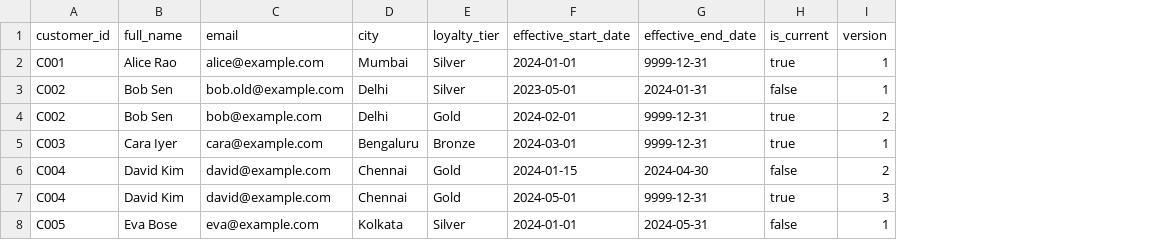
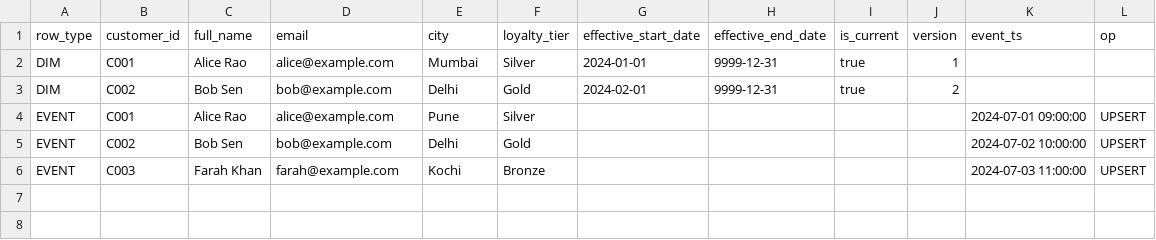
Before and after one commit to digitalindiatechnologies/hrsample, a CSV file: data/data_file1.csv, drawn as a sheet; removed rows and columns are numbered as before the commit, all else as after; the diff names each change by its address in the sheet, - before the commit and + after, or states it on an @@ line.

```diff
--- a/data/data_file1.csv
+++ b/data/data_file1.csv
+column A (row_type), rows 2-3: DIM | DIM; row 6: EVENT
+column K (event_ts), row 6: 2024-07-03 11:00:00
+column L (op), row 6: UPSERT
-row 3: C002 | Bob Sen | bob.old@example.com | Delhi | Silver | 2023-05-01 | 2024-01-31 | false | 1
+row 4: EVENT | C001 | Alice Rao | alice@example.com | Pune | Silver |  |  |  |  | 2024-07-01 09:00:00 | UPSERT
+row 5: EVENT | C002 | Bob Sen | bob@example.com | Delhi | Gold |  |  |  |  | 2024-07-02 10:00:00 | UPSERT
-C6 (full_name): Cara Iyer
+C6 (full_name): Farah Khan
-D6 (email): cara@example.com
+D6 (email): farah@example.com
-E6 (city): Bengaluru
+E6 (city): Kochi
-G6 (effective_start_date): 2024-03-01
+G6 (effective_start_date): (empty)
-H6 (effective_end_date): 9999-12-31
+H6 (effective_end_date): (empty)
-I6 (is_current): true
+I6 (is_current): (empty)
-J6 (version): 1
+J6 (version): (empty)
-row 6: C004 | David Kim | david@example.com | Chennai | Gold | 2024-01-15 | 2024-04-30 | false | 2
-row 7: C004 | David Kim | david@example.com | Chennai | Gold | 2024-05-01 | 9999-12-31 | true | 3
-row 8: C005 | Eva Bose | eva@example.com | Kolkata | Silver | 2024-01-01 | 2024-05-31 | false | 1
```
Also changed, not shown: 11 other files.
